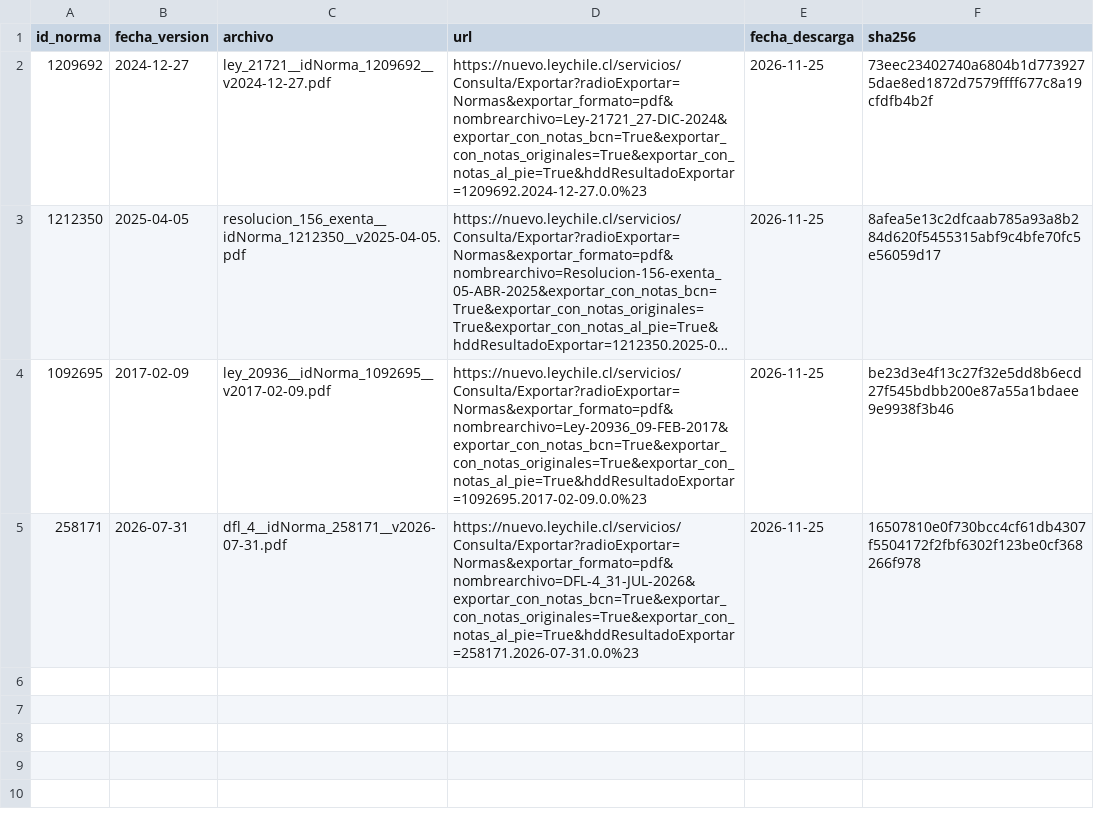
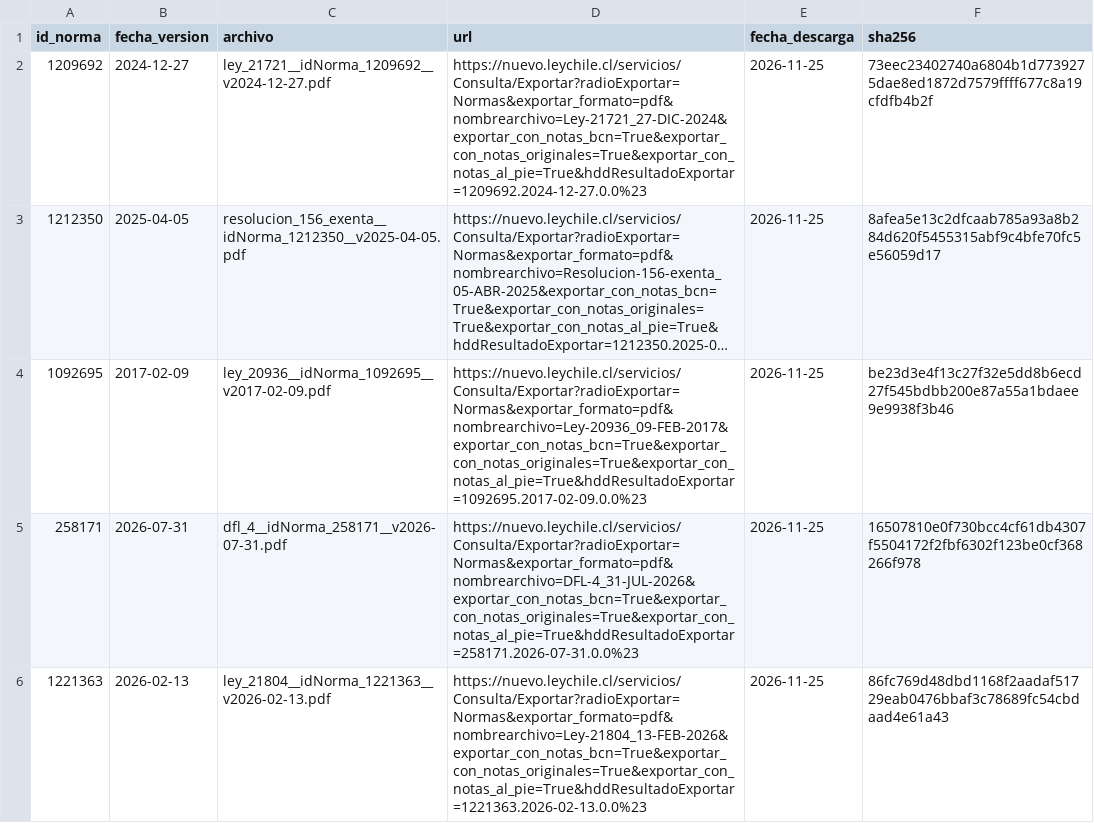
Before and after one commit to Pinzun/grafo-regulatorio, a CSV file: datos/raw/pdf/descargas_pdf.csv, drawn as a sheet; long unchanged cells end in ….

```diff
--- a/datos/raw/pdf/descargas_pdf.csv
+++ b/datos/raw/pdf/descargas_pdf.csv
@@ -5 +5,2 @@ id_norma,fecha_version,archivo,url,fecha_descarga,sha256
 258171,2026-07-31,dfl_4__idNorma_258171__v2026-07-31.pdf,"https://nuevo.leychile.cl/servicios/Consulta/Exportar?radioExportar=Normas&exportar_formato=pdf&nombrearchivo=DFL-4_31-JUL-2026&exportar_con_notas_bcn=True&exportar_con_notas_originales=True&exportar_con_notas_al_pie=True&hddResultadoExportar=258171.2026-07-31.0.0%23",2026-11-25,16507810e0f730bcc4cf61db4307f5504172f2fbf6302f123be0cf368266f978
+1221363,2026-02-13,ley_21804__idNorma_1221363__v2026-02-13.pdf,"https://nuevo.leychile.cl/servicios/Consulta/Exportar?radioExportar=Normas&exportar_formato=pdf&nombrearchivo=Ley-21804_13-FEB-2026&exportar_con_notas_bcn=True&exportar_con_notas_originales=True&exportar_con_notas_al_pie=True&hddResultadoExportar=1221363.2026-02-13.0.0%23",2026-11-25,86fc769d48dbd1168f2aadaf51729eab0476bbaf3c78689fc54cbdaad4e61a43
```
Also changed, not shown: 3 other files.
